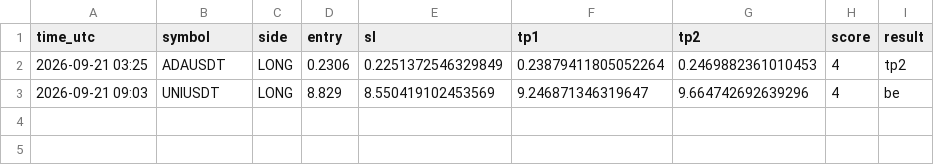
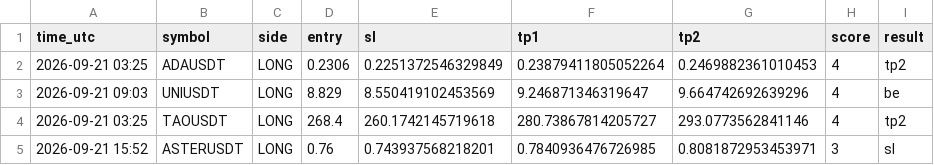
Before and after one commit to earnmoneyeasly/signal-bot, a CSV file: signals_log.csv, drawn as a sheet.

```diff
--- a/signals_log.csv
+++ b/signals_log.csv
@@ -3 +3,3 @@ time_utc,symbol,side,entry,sl,tp1,tp2,score,result
 2026-09-21 09:03,UNIUSDT,LONG,8.829,8.550419102453569,9.246871346319647,9.664742692639296,4,be
+2026-09-21 03:25,TAOUSDT,LONG,268.4,260.1742145719618,280.73867814205727,293.0773562841146,4,tp2
+2026-09-21 15:52,ASTERUSDT,LONG,0.76,0.743937568218201,0.7840936476726985,0.8081872953453971,3,sl
```
Also changed, not shown: 1 other file.
